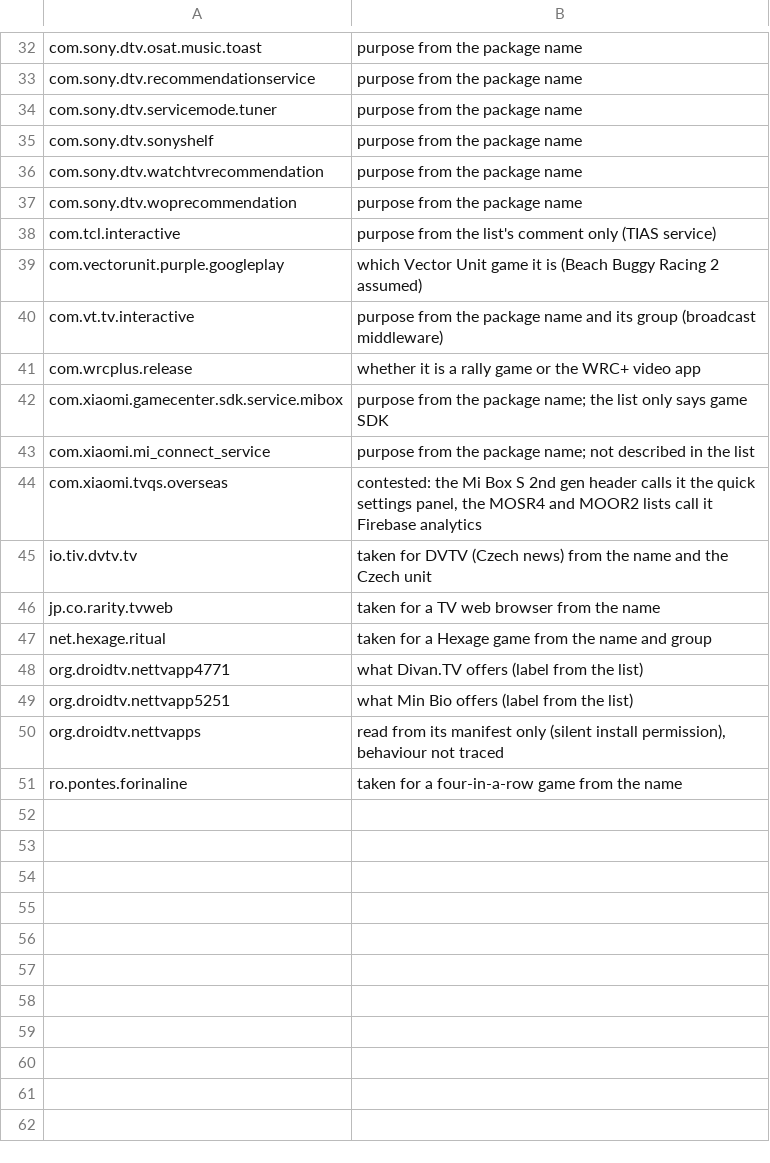
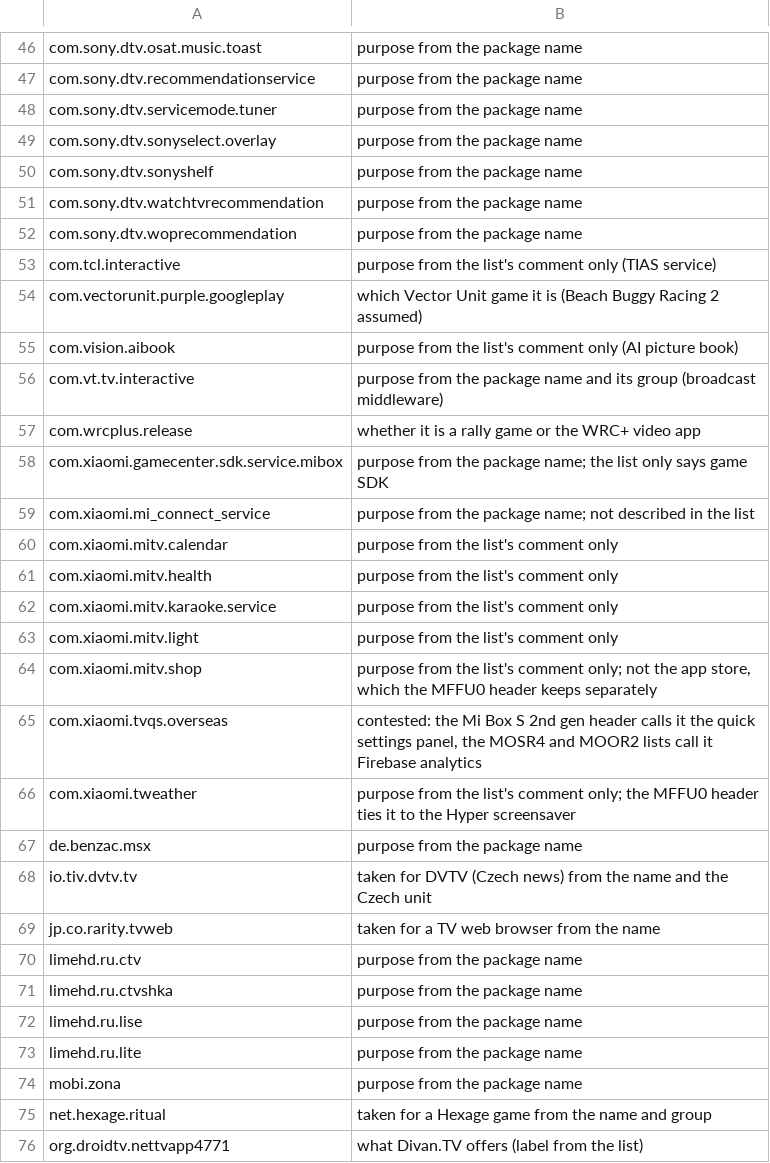
Before and after one commit to 3doxupox/cleanyourtv-app, a TSV file: core/spec/upstream-feedback/unverified-facts.tsv, drawn as a sheet; only a part is shown, gaps mark what is left out; the shorter side is filled out with more unchanged rows; the diff covers the shown part only.

Commit message:
Profiles: the v2.5.0 Amazon, Sony, Philips, Xiaomi, Hisense, Vidda, Google, XGIMI and other brand lists (batch 2 of 3)
Nineteen community lists become profiles, curated from each header and credited in tested.by: the
Fire TV 50" 4K, Fire TV Stick Lite, 4K Max (2021) and 4K (2023, the first Fire OS 8 list), all
the clean-up only; Sony KD-55XE8596 (its S52 build, by the longer fingerprint prefix); Philips
75PUS8505; Xiaomi MiTV-ANSP0 and TV S Pro 100 (MFFU0, HyperOS 3); Hisense E5Q Pro and Vidda
VIDAA_TV; Panasonic 4KTV-0SU; onn 4K Plus; the Google TV Streamer; XGIMI MoGo 2 and MoGo 3 Pro;
Kalley 43G200, Motorola SWTV-24AE-FHD, Kogan GTVU65KG and Thomson T32RTL6000.

The clean-up only, with the TV's own home kept, where the app cannot switch it safely: the Xiaomi
China sets (PatchWall), the VIDAA sets (JuUI), the Kalley 43G200 (its firmware brings the setup
wizard back at boot and the set boot-looped with launcherx off), and the Google TV Streamer, where
the switch needs the setup wizard off, which loses casting after every reboot (#361, #422), and a
wizard that owns the saved Wi-Fi then crash-loops the system once it claims Home (#506).

Never default-off: Fire TV's live input, Channels and Live tab, Wi-Fi provisioning, Amazon Kids
and the ambient screensaver; the VIDAA second home that carries the voice assistant and mic key,
the VIDAA first-run wizard (it may own the Wi-Fi) and the USB updater; the XGIMI keystone, focus,
input and remote services; the Google home customizer on MediaTek sets; factory menus.

Refused or parked: Philips TPM191E (the same board, firmware and fingerprint as 75PUS8505) and
Sony KD-49X8307C (the same model, device and Android 7.0 as sony-kd-55x8509c, only the firmware
differs and the header gives no fingerprint). New sure sets for Panasonic (2) and XGIMI (2);
Amazon 27, Philips 12, Sony 28, Xiaomi 29.

```diff
--- a/core/spec/upstream-feedback/unverified-facts.tsv
+++ b/core/spec/upstream-feedback/unverified-facts.tsv
@@ -34,2 +48,3 @@ com.sony.dtv.recommendationservice	purpose from the package name
 com.sony.dtv.servicemode.tuner	purpose from the package name
+com.sony.dtv.sonyselect.overlay	purpose from the package name
 com.sony.dtv.sonyshelf	purpose from the package name
@@ -39,2 +54,3 @@ com.tcl.interactive	purpose from the list's comment only (TIAS service)
 com.vectorunit.purple.googleplay	which Vector Unit game it is (Beach Buggy Racing 2 assumed)
+com.vision.aibook	purpose from the list's comment only (AI picture book)
 com.vt.tv.interactive	purpose from the package name and its group (broadcast middleware)
@@ -43,5 +59,17 @@ com.xiaomi.gamecenter.sdk.service.mibox	purpose from the package name; the list
 com.xiaomi.mi_connect_service	purpose from the package name; not described in the list
+com.xiaomi.mitv.calendar	purpose from the list's comment only
+com.xiaomi.mitv.health	purpose from the list's comment only
+com.xiaomi.mitv.karaoke.service	purpose from the list's comment only
+com.xiaomi.mitv.light	purpose from the list's comment only
+com.xiaomi.mitv.shop	purpose from the list's comment only; not the app store, which the MFFU0 header keeps separately
 com.xiaomi.tvqs.overseas	contested: the Mi Box S 2nd gen header calls it the quick settings panel, the MOSR4 and MOOR2 lists call it Firebase analytics
+com.xiaomi.tweather	purpose from the list's comment only; the MFFU0 header ties it to the Hyper screensaver
+de.benzac.msx	purpose from the package name
 io.tiv.dvtv.tv	taken for DVTV (Czech news) from the name and the Czech unit
 jp.co.rarity.tvweb	taken for a TV web browser from the name
+limehd.ru.ctv	purpose from the package name
+limehd.ru.ctvshka	purpose from the package name
+limehd.ru.lise	purpose from the package name
+limehd.ru.lite	purpose from the package name
+mobi.zona	purpose from the package name
 net.hexage.ritual	taken for a Hexage game from the name and group
```
Also changed, not shown: 14 added rows elsewhere in this file, 6 other files.
